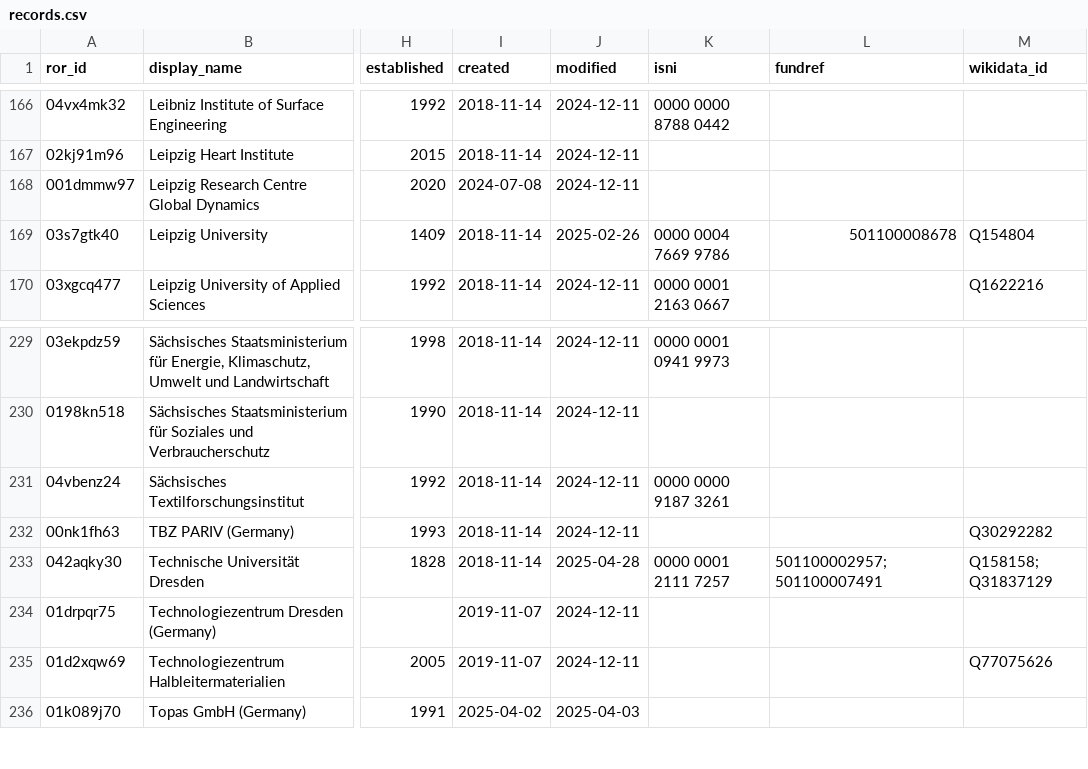
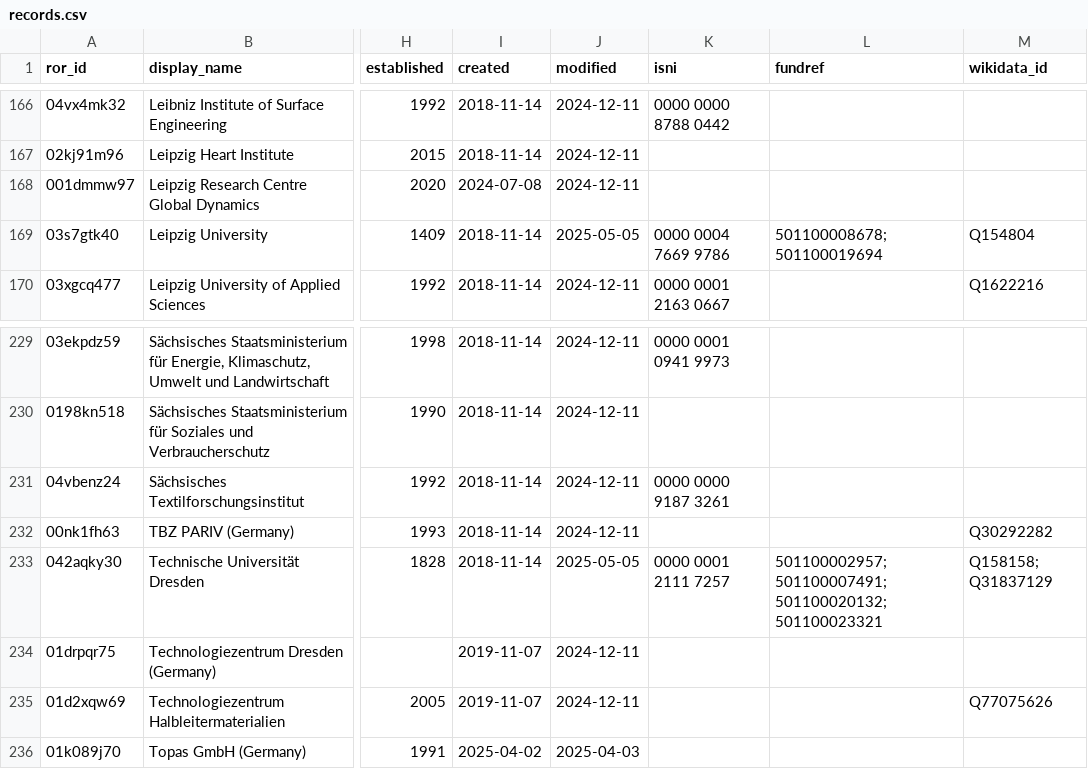
Before and after one commit to slub/saxon-ror, a CSV file: data/records.csv, drawn as a sheet; only a part is shown, gaps mark what is left out; the diff names each change by its address in the sheet, - before the commit and + after, or states it on an @@ line.

Commit message:
data: ROR dump v1.65 (2025-05-05)
Saxon subset: 256 records (v2 schema).
Source: ROR data dump v1.65, DOI 10.5281/zenodo.15343380 (concept 10.5281/zenodo.6347574).
Filtered from https://zenodo.org/records/15343380.

```diff
--- a/data/records.csv
+++ b/data/records.csv
-J169 (modified): 2025-02-26
+J169 (modified): 2025-05-05
-L169 (fundref): 501100008678
+L169 (fundref): 501100008678; 501100019694
-J233 (modified): 2025-04-28
+J233 (modified): 2025-05-05
-L233 (fundref): 501100002957; 501100007491
+L233 (fundref): 501100002957; 501100007491; 501100020132; 501100023321
```
Also changed, not shown: 4 other files.
